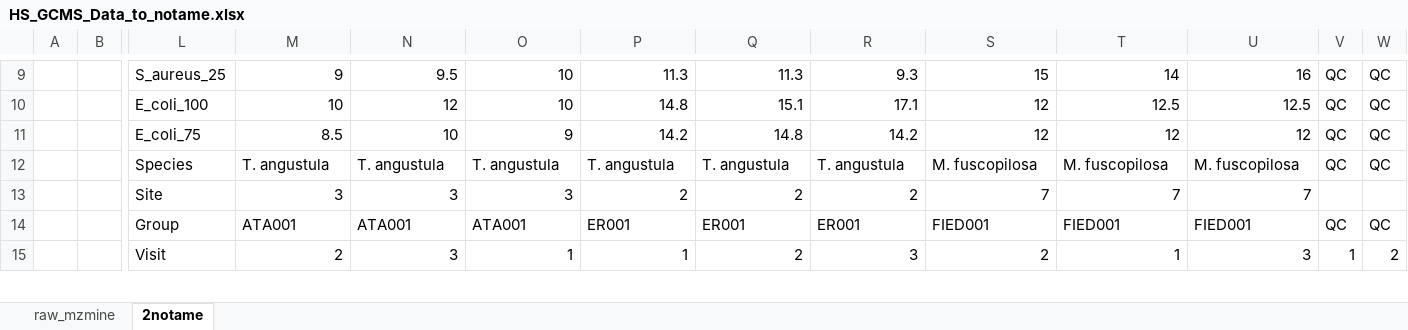
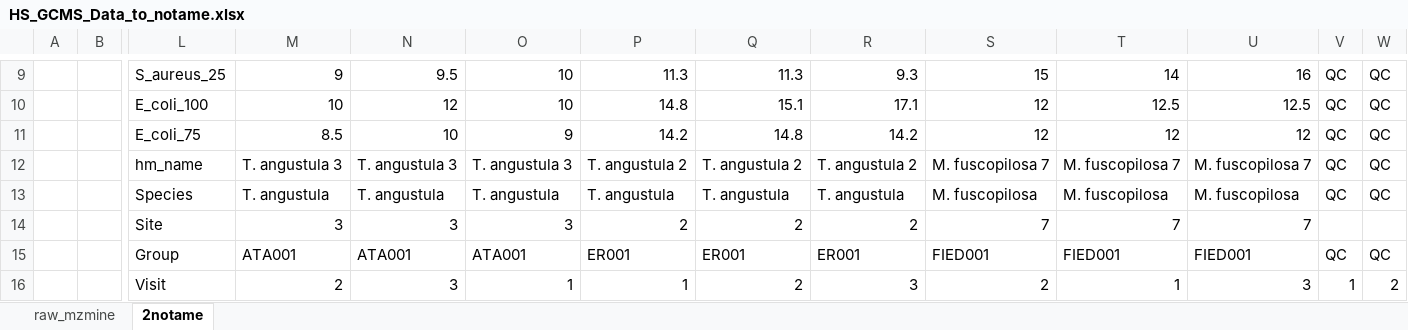
Before and after one commit to IKIAM-NPLab/Amazonia_Honey, an Excel workbook: Data/Data_to_notame/HS_GCMS_Data_to_notame.xlsx, sheet 2notame, drawn as a sheet; only a part is shown, gaps mark what is left out; values as stored, in another font and other column widths than the file's, no borders; rows hold the shown columns only; the diff names each change by its address in the sheet, - before the commit and + after, or states it on an @@ line.

```diff
--- a/Data/Data_to_notame/HS_GCMS_Data_to_notame.xlsx (sheet 2notame)
+++ b/Data/Data_to_notame/HS_GCMS_Data_to_notame.xlsx (sheet 2notame)
+row 12:  |  | hm_name | T. angustula 3 | T. angustula 3 | T. angustula 3 | T. angustula 2 | T. angustula 2 | T. angustula 2 | M. fuscopilosa 7 | M. fuscopilosa 7 | M. fuscopilosa 7 | QC | QC
```
Also changed, not shown: 8 other files.
